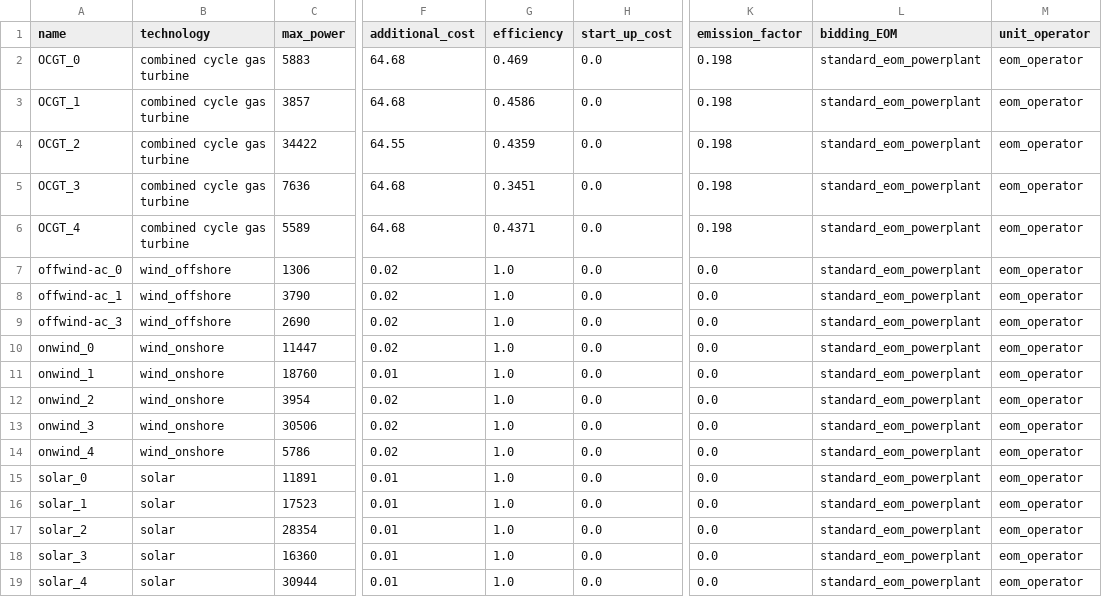
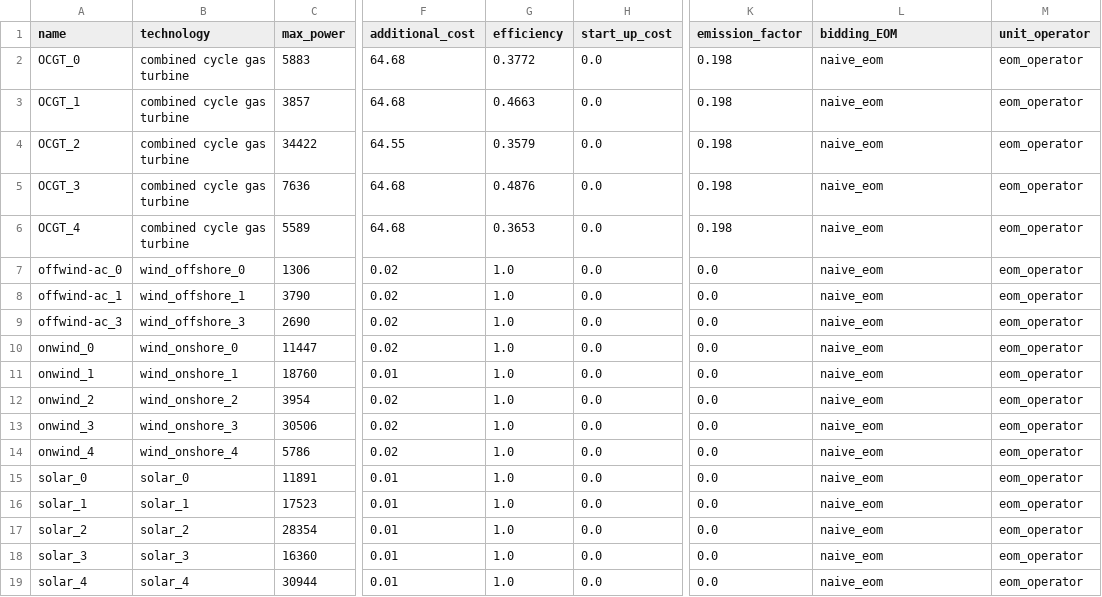
Before and after one commit to assume-framework/assume-examples, a CSV file: inputs/future_markets_paper/powerplant_units.csv, drawn as a sheet; only a part is shown, gaps mark what is left out; the diff names each change by its address in the sheet, - before the commit and + after, or states it on an @@ line.

```diff
--- a/inputs/future_markets_paper/powerplant_units.csv
+++ b/inputs/future_markets_paper/powerplant_units.csv
-G2 (efficiency): 0.469
+G2 (efficiency): 0.3772
-L2:L19 (bidding_EOM): standard_eom_powerplant
+L2:L19 (bidding_EOM): naive_eom
-G3 (efficiency): 0.4586
+G3 (efficiency): 0.4663
-G4 (efficiency): 0.4359
+G4 (efficiency): 0.3579
-G5 (efficiency): 0.3451
+G5 (efficiency): 0.4876
-G6 (efficiency): 0.4371
+G6 (efficiency): 0.3653
-B7 (technology): wind_offshore
+B7 (technology): wind_offshore_0
-B8 (technology): wind_offshore
+B8 (technology): wind_offshore_1
-B9 (technology): wind_offshore
+B9 (technology): wind_offshore_3
-B10 (technology): wind_onshore
+B10 (technology): wind_onshore_0
-B11 (technology): wind_onshore
+B11 (technology): wind_onshore_1
-B12 (technology): wind_onshore
+B12 (technology): wind_onshore_2
-B13 (technology): wind_onshore
+B13 (technology): wind_onshore_3
-B14 (technology): wind_onshore
+B14 (technology): wind_onshore_4
-B15 (technology): solar
+B15 (technology): solar_0
-B16 (technology): solar
+B16 (technology): solar_1
-B17 (technology): solar
+B17 (technology): solar_2
-B18 (technology): solar
+B18 (technology): solar_3
-B19 (technology): solar
+B19 (technology): solar_4
```
Also changed, not shown: inputs/future_markets_paper/availability_df.csv, inputs/future_markets_paper/storage_units.csv.
